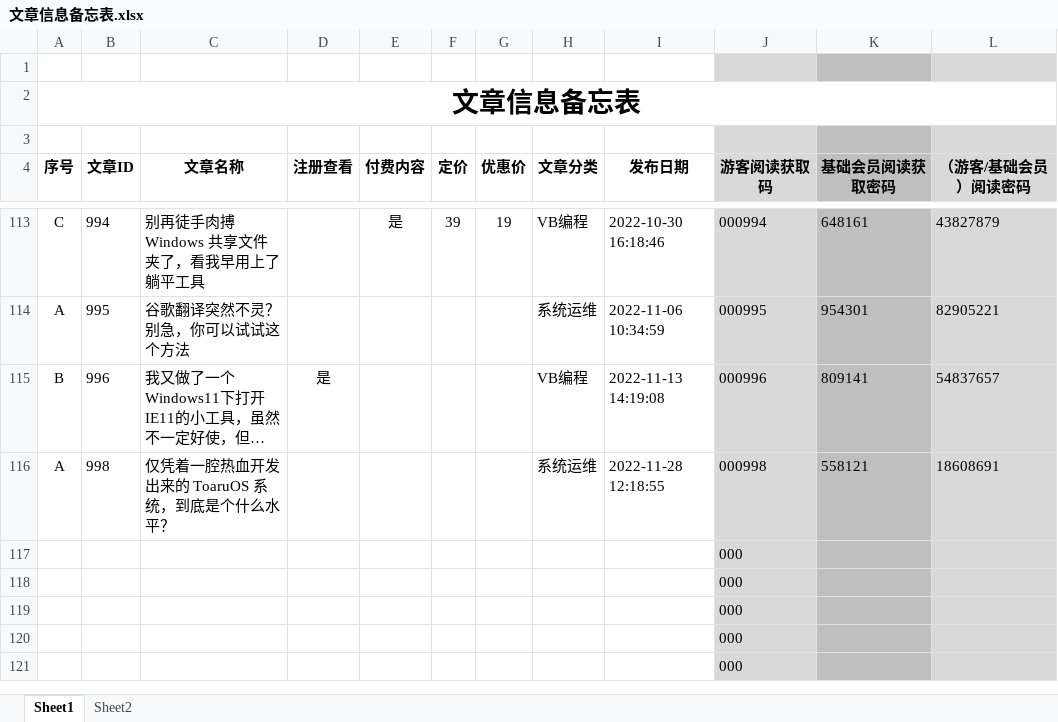
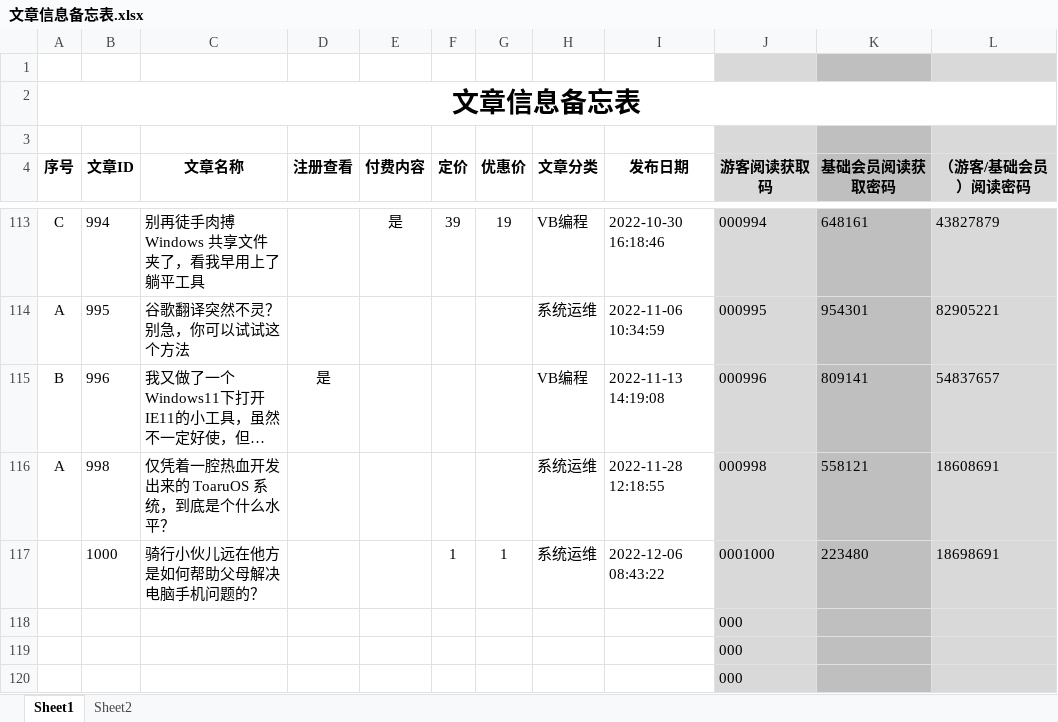
Before and after one commit to panxibei/writing, an Excel workbook: 11_付费课程/99.资料/文章信息备忘表.xlsx, sheet Sheet1, drawn as a sheet; only a part is shown, gaps mark what is left out; the shorter side is filled out with more unchanged rows; long unchanged cells end in …; values as stored, in another font and other column widths than the file's, no borders; conditional formats not drawn; removed rows and columns are numbered as before the commit, all else as after; the diff names each change by its address in the sheet, - before the commit and + after, or states it on an @@ line.

```diff
--- a/11_付费课程/99.资料/文章信息备忘表.xlsx (sheet Sheet1)
+++ b/11_付费课程/99.资料/文章信息备忘表.xlsx (sheet Sheet1)
-row 117:  |  |  |  |  |  |  |  |  | 000
+row 117:  | 1000 | 骑行小伙儿远在他方是如何帮助父母解决电脑手机问题的？ |  |  | 1 | 1 | 系统运维 | 2022-12-06 08:43:22 | 0001000 | 223480 | 18698691
```
Also changed, not shown: 19 other files.
